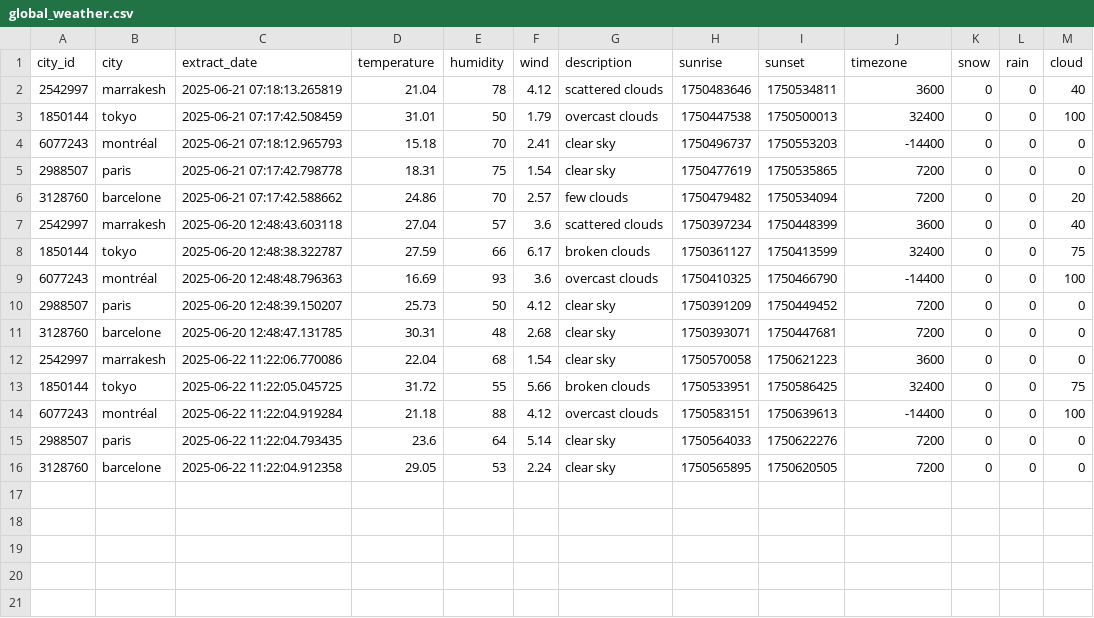
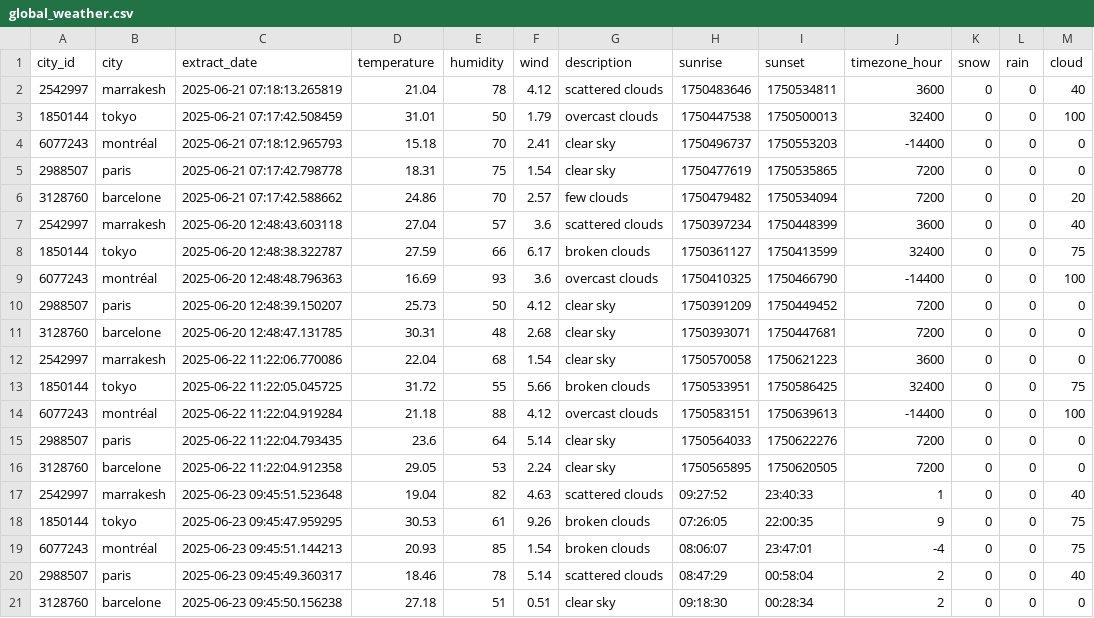
Before and after one commit to Williest-Andry/weather-data-analysis, a CSV file: data/global_processed/global_weather.csv, drawn as a sheet.

Commit message:
fix: add datetime transformation in merge_weather

```diff
--- a/data/global_processed/global_weather.csv
+++ b/data/global_processed/global_weather.csv
@@ -1,2 +1,2 @@
-city_id,city,extract_date,temperature,humidity,wind,description,sunrise,sunset,timezone,snow,rain,cloud
+city_id,city,extract_date,temperature,humidity,wind,description,sunrise,sunset,timezone_hour,snow,rain,cloud
 2542997,marrakesh,2025-06-21 07:18:13.265819,21.04,78,4.12,scattered clouds,1750483646,1750534811,3600,0,0,40
@@ -16 +16,6 @@ city_id,city,extract_date,temperature,humidity,wind,description,sunrise,sunset,t
 3128760,barcelone,2025-06-22 11:22:04.912358,29.05,53,2.24,clear sky,1750565895,1750620505,7200,0,0,0
+2542997,marrakesh,2025-06-23 09:45:51.523648,19.04,82,4.63,scattered clouds,09:27:52,23:40:33,1,0,0,40
+1850144,tokyo,2025-06-23 09:45:47.959295,30.53,61,9.26,broken clouds,07:26:05,22:00:35,9,0,0,75
+6077243,montréal,2025-06-23 09:45:51.144213,20.93,85,1.54,broken clouds,08:06:07,23:47:01,-4,0,0,75
+2988507,paris,2025-06-23 09:45:49.360317,18.46,78,5.14,scattered clouds,08:47:29,00:58:04,2,0,0,40
+3128760,barcelone,2025-06-23 09:45:50.156238,27.18,51,0.51,clear sky,09:18:30,00:28:34,2,0,0,0
```
Also changed, not shown: 7 other files.
